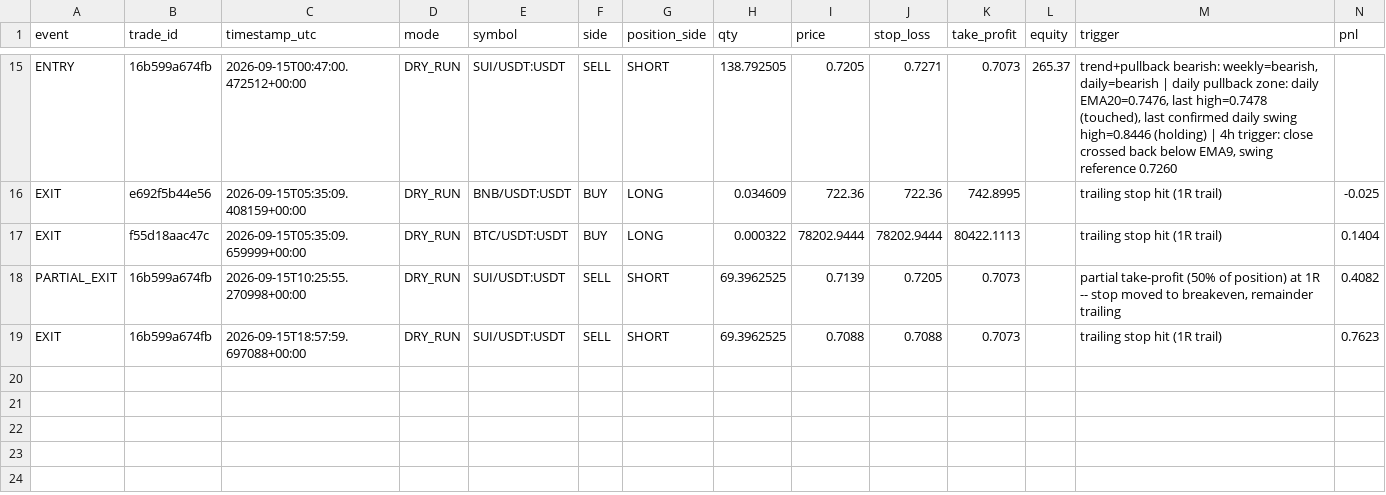
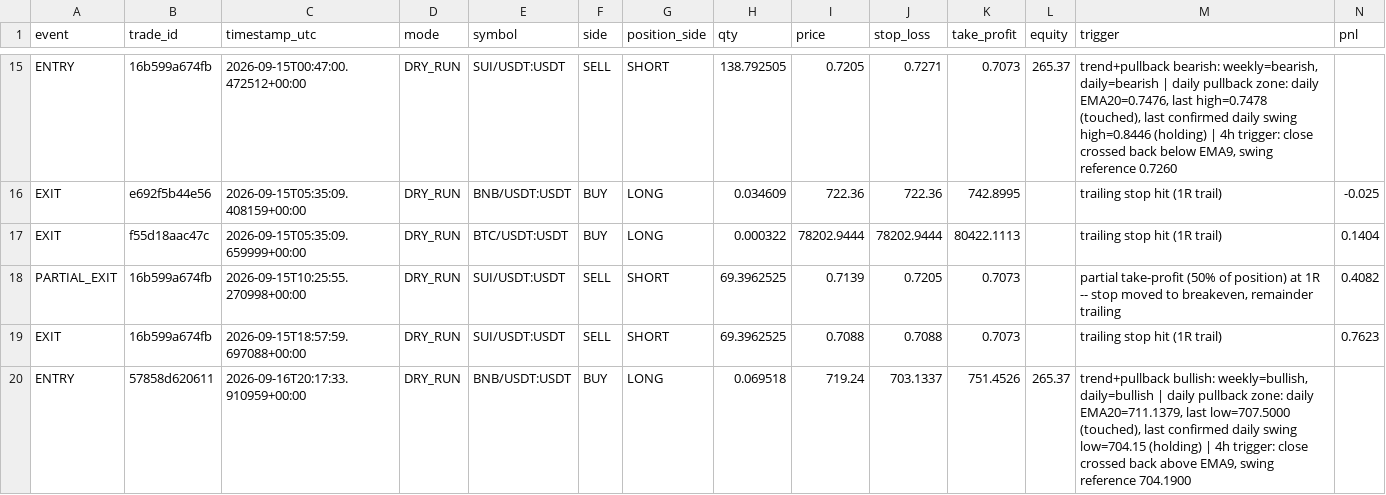
Before and after one commit to MatveevIlya1995/bingx-trend-pullback-bot, a CSV file: data/trades.csv, drawn as a sheet; only a part is shown, gaps mark what is left out; rows hold the shown columns only; the diff names each change by its address in the sheet, - before the commit and + after, or states it on an @@ line.

```diff
--- a/data/trades.csv
+++ b/data/trades.csv
+row 20: ENTRY | 57858d620611 | 2026-09-16T20:17:33.910959+00:00 | DRY_RUN | BNB/USDT:USDT | BUY | LONG | 0.069518 | 719.24 | 703.1337 | 751.4526 | 265.37 | trend+pullback bullish: weekly=bullish, daily=bullish | daily pullback zone: daily EMA20=711.1379, last low=707.5000 (touched), last confirmed daily swing low=704.15 (holding) | 4h trigger: close crossed back above EMA9, swing reference 704.1900
```
Also changed, not shown: 1 other file.
